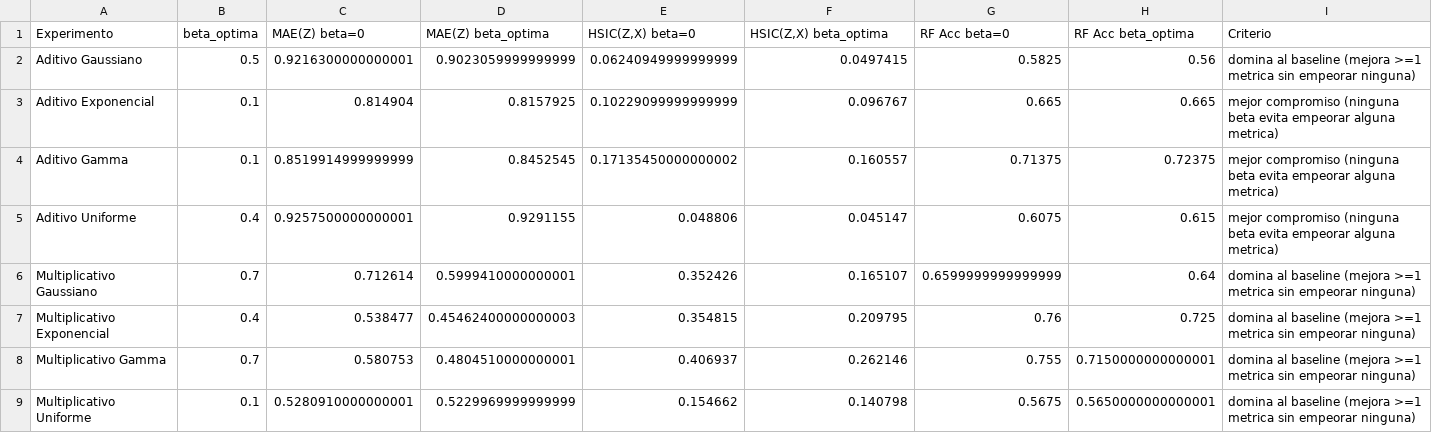
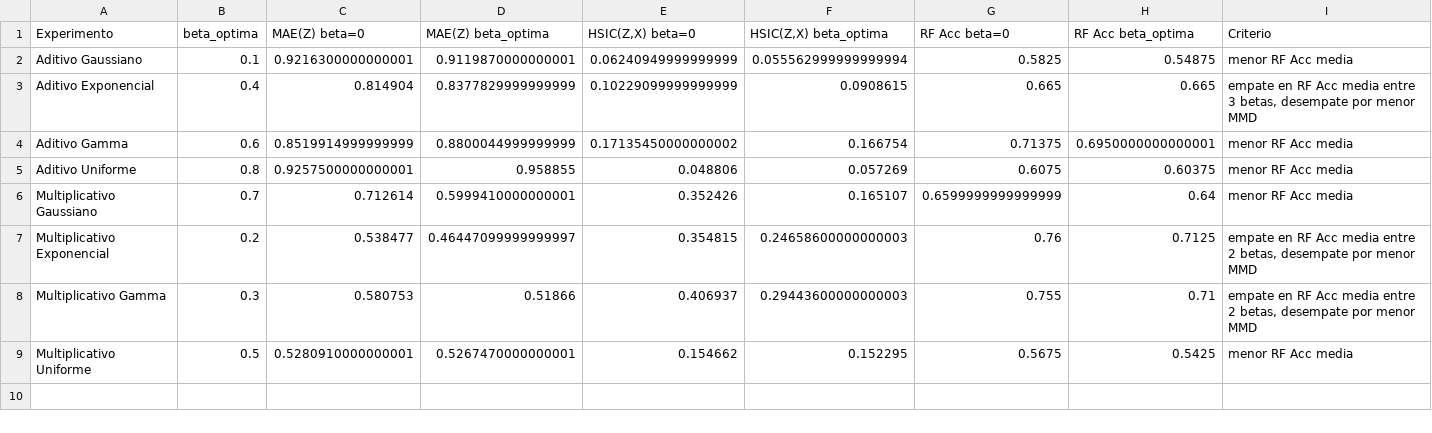
Before and after one commit to Claudia-Rodriguez2002/kacgm_hsic, a CSV file: notebooks/tablas/resumen_intervencional_beta_n50_ydo1.csv, drawn as a sheet.

```diff
--- a/notebooks/tablas/resumen_intervencional_beta_n50_ydo1.csv
+++ b/notebooks/tablas/resumen_intervencional_beta_n50_ydo1.csv
@@ -1,9 +1,9 @@
 Experimento,beta_optima,MAE(Z) beta=0,MAE(Z) beta_optima,"HSIC(Z,X) beta=0","HSIC(Z,X) beta_optima",RF Acc beta=0,RF Acc beta_optima,Criterio
-Aditivo Gaussiano,0.5,0.9216300000000001,0.9023059999999999,0.06240949999999999,0.0497415,0.5825,0.56,domina al baseline (mejora >=1 metrica sin empeorar ninguna)
-Aditivo Exponencial,0.1,0.814904,0.8157925,0.10229099999999999,0.096767,0.665,0.665,mejor compromiso (ninguna beta evita empeorar alguna metrica)
-Aditivo Gamma,0.1,0.8519914999999999,0.8452545,0.17135450000000002,0.160557,0.71375,0.72375,mejor compromiso (ninguna beta evita empeorar alguna metrica)
-Aditivo Uniforme,0.4,0.9257500000000001,0.9291155,0.048806,0.045147,0.6075,0.615,mejor compromiso (ninguna beta evita empeorar alguna metrica)
-Multiplicativo Gaussiano,0.7,0.712614,0.5999410000000001,0.352426,0.165107,0.6599999999999999,0.64,domina al baseline (mejora >=1 metrica sin empeorar ninguna)
-Multiplicativo Exponencial,0.4,0.538477,0.45462400000000003,0.354815,0.209795,0.76,0.725,domina al baseline (mejora >=1 metrica sin empeorar ninguna)
-Multiplicativo Gamma,0.7,0.580753,0.4804510000000001,0.406937,0.262146,0.755,0.7150000000000001,domina al baseline (mejora >=1 metrica sin empeorar ninguna)
-Multiplicativo Uniforme,0.1,0.5280910000000001,0.5229969999999999,0.154662,0.140798,0.5675,0.5650000000000001,domina al baseline (mejora >=1 metrica sin empeorar ninguna)
+Aditivo Gaussiano,0.1,0.9216300000000001,0.9119870000000001,0.06240949999999999,0.055562999999999994,0.5825,0.54875,menor RF Acc media
+Aditivo Exponencial,0.4,0.814904,0.8377829999999999,0.10229099999999999,0.0908615,0.665,0.665,"empate en RF Acc media entre 3 betas, desempate por menor MMD"
+Aditivo Gamma,0.6,0.8519914999999999,0.8800044999999999,0.17135450000000002,0.166754,0.71375,0.6950000000000001,menor RF Acc media
+Aditivo Uniforme,0.8,0.9257500000000001,0.958855,0.048806,0.057269,0.6075,0.60375,menor RF Acc media
+Multiplicativo Gaussiano,0.7,0.712614,0.5999410000000001,0.352426,0.165107,0.6599999999999999,0.64,menor RF Acc media
+Multiplicativo Exponencial,0.2,0.538477,0.46447099999999997,0.354815,0.24658600000000003,0.76,0.7125,"empate en RF Acc media entre 2 betas, desempate por menor MMD"
+Multiplicativo Gamma,0.3,0.580753,0.51866,0.406937,0.29443600000000003,0.755,0.71,"empate en RF Acc media entre 2 betas, desempate por menor MMD"
+Multiplicativo Uniforme,0.5,0.5280910000000001,0.5267470000000001,0.154662,0.152295,0.5675,0.5425,menor RF Acc media
```
Also changed, not shown: notebooks/tablas/resumen_intervencional_beta_n100_media.csv, notebooks/tablas/resumen_intervencional_beta_n100_ydo0.csv, 10 other files.
